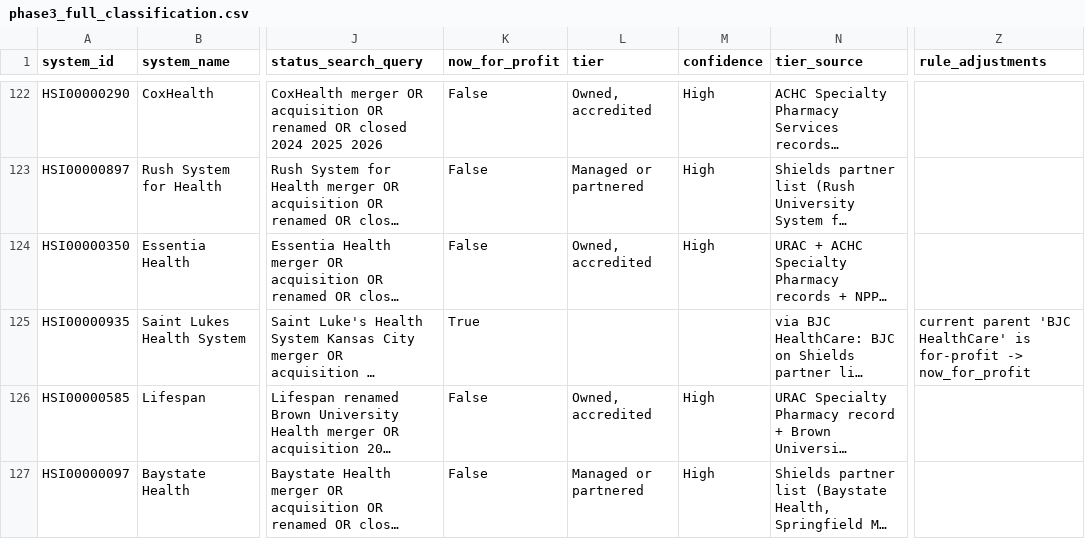
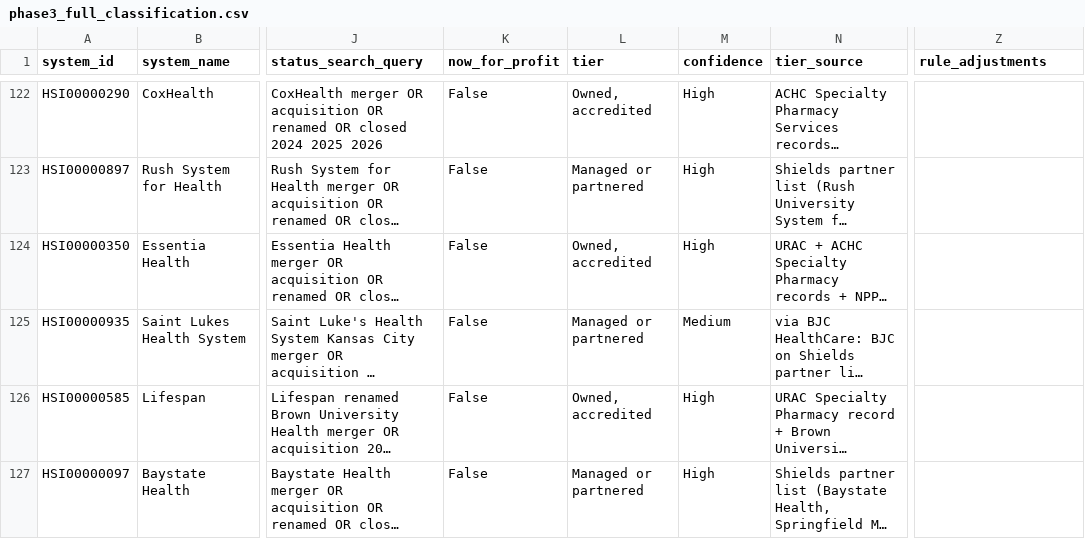
Before and after one commit to elevatevt/health-system-research, a CSV file: outputs/phase3_full_classification.csv, drawn as a sheet; only a part is shown, gaps mark what is left out; long unchanged cells end in …; the diff names each change by its address in the sheet, - before the commit and + after, or states it on an @@ line.

```diff
--- a/outputs/phase3_full_classification.csv
+++ b/outputs/phase3_full_classification.csv
-K125 (now_for_profit): True
+K125 (now_for_profit): False
-L125 (tier): (empty)
+L125 (tier): Managed or partnered
-M125 (confidence): (empty)
+M125 (confidence): Medium
-Z125 (rule_adjustments): current parent 'BJC HealthCare' is for-profit -> now_for_profit
+Z125 (rule_adjustments): (empty)
```
Also changed, not shown: outputs/excluded_now_for_profit.csv, outputs/final_nonprofit_systems.csv, 2 other files.
